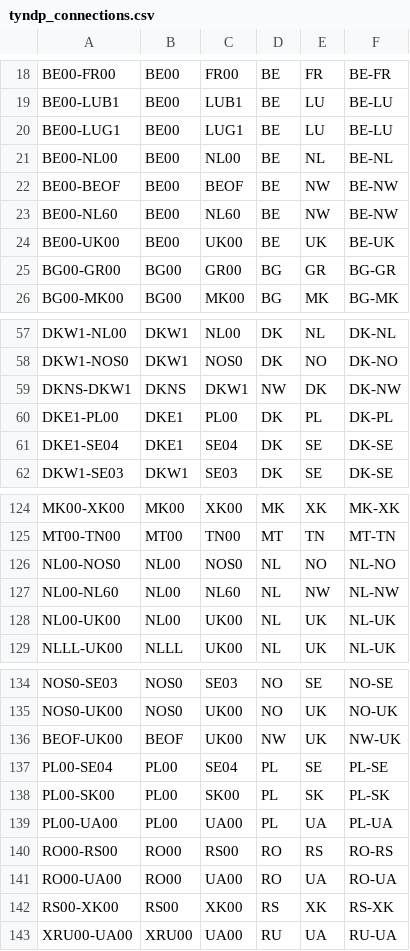
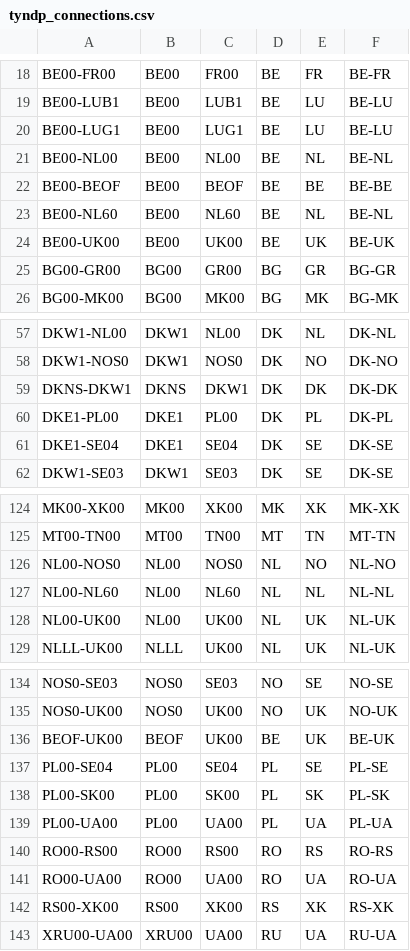
Before and after one commit to LIST-LUXEMBOURG/shrecc, a CSV file: shrecc/data/tyndp/tyndp_connections.csv, drawn as a sheet; only a part is shown, gaps mark what is left out.

Commit message:
fix: NT scenario excel sheet differs from GA and DE structure

```diff
--- a/shrecc/data/tyndp/tyndp_connections.csv
+++ b/shrecc/data/tyndp/tyndp_connections.csv
@@ -21,4 +21,4 @@ BE00-LUG1,BE00,LUG1,BE,LU,BE-LU
 BE00-NL00,BE00,NL00,BE,NL,BE-NL
-BE00-BEOF,BE00,BEOF,BE,NW,BE-NW
-BE00-NL60,BE00,NL60,BE,NW,BE-NW
+BE00-BEOF,BE00,BEOF,BE,BE,BE-BE
+BE00-NL60,BE00,NL60,BE,NL,BE-NL
 BE00-UK00,BE00,UK00,BE,UK,BE-UK
@@ -58,3 +58,3 @@ DKW1-NL00,DKW1,NL00,DK,NL,DK-NL
 DKW1-NOS0,DKW1,NOS0,DK,NO,DK-NO
-DKNS-DKW1,DKNS,DKW1,NW,DK,DK-NW
+DKNS-DKW1,DKNS,DKW1,DK,DK,DK-DK
 DKE1-PL00,DKE1,PL00,DK,PL,DK-PL
@@ -126,3 +126,3 @@ MT00-TN00,MT00,TN00,MT,TN,MT-TN
 NL00-NOS0,NL00,NOS0,NL,NO,NL-NO
-NL00-NL60,NL00,NL60,NL,NW,NL-NW
+NL00-NL60,NL00,NL60,NL,NL,NL-NL
 NL00-UK00,NL00,UK00,NL,UK,NL-UK
@@ -135,3 +135,3 @@ NOS0-SE03,NOS0,SE03,NO,SE,NO-SE
 NOS0-UK00,NOS0,UK00,NO,UK,NO-UK
-BEOF-UK00,BEOF,UK00,NW,UK,NW-UK
+BEOF-UK00,BEOF,UK00,BE,UK,BE-UK
 PL00-SE04,PL00,SE04,PL,SE,PL-SE
```
Also changed, not shown: shrecc/data/tyndp/tyndp_countries.csv, 6 other files.
